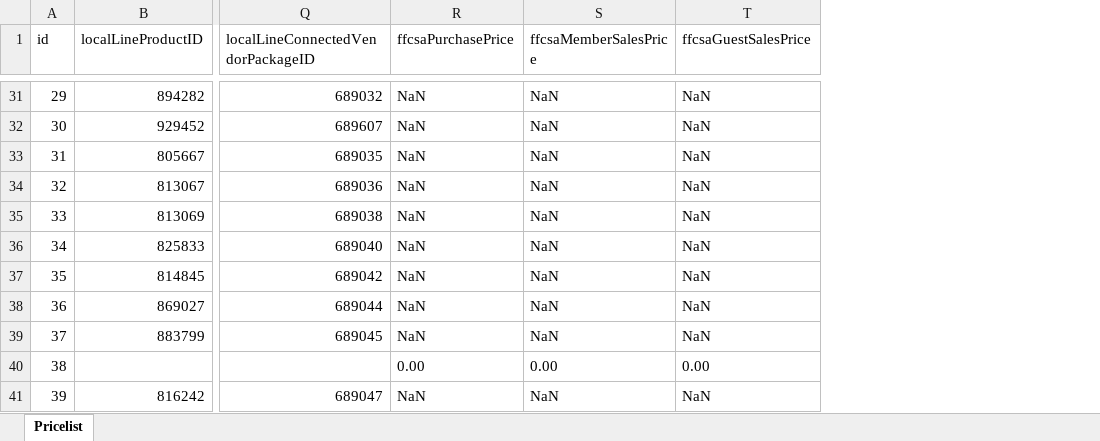
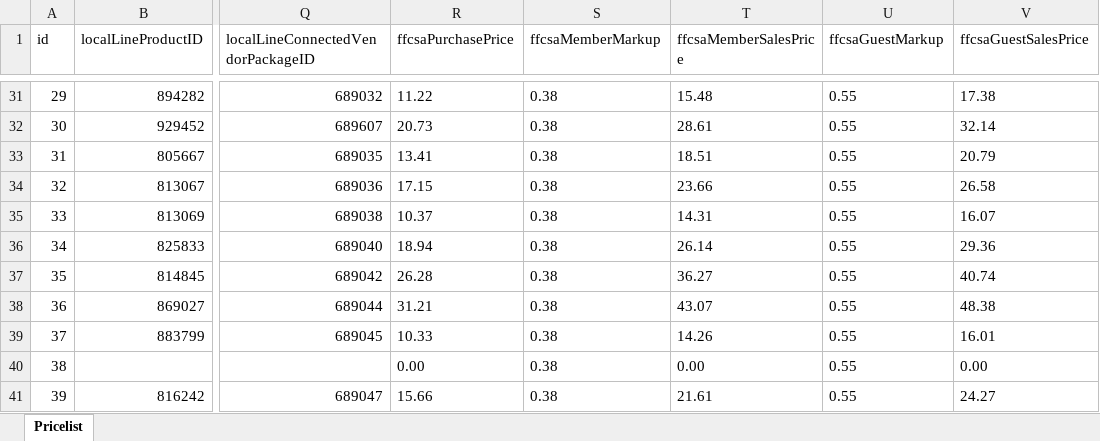
Before and after one commit to jdeck88/dff, an Excel workbook: docs/masterPriceList.xlsx, sheet Pricelist, drawn as a sheet; only a part is shown, gaps mark what is left out; values as stored, in another font and other column widths than the file's, no borders; addresses are those after the commit; the diff covers the shown part only; the diff names each change by its address in the sheet, - before the commit and + after, or states it on an @@ line.

Commit message:
updating pricelist to add in CSA prices

```diff
--- a/docs/masterPriceList.xlsx (sheet Pricelist)
+++ b/docs/masterPriceList.xlsx (sheet Pricelist)
+column S (ffcsaMemberMarkup), rows 31-41: all 0.38
+column U (ffcsaGuestMarkup), rows 31-41: all 0.55
-R31 (ffcsaPurchasePrice): NaN
+R31 (ffcsaPurchasePrice): 11.22
-T31 (ffcsaMemberSalesPrice): NaN
+T31 (ffcsaMemberSalesPrice): 15.48
-V31 (ffcsaGuestSalesPrice): NaN
+V31 (ffcsaGuestSalesPrice): 17.38
-R32 (ffcsaPurchasePrice): NaN
+R32 (ffcsaPurchasePrice): 20.73
-T32 (ffcsaMemberSalesPrice): NaN
+T32 (ffcsaMemberSalesPrice): 28.61
-V32 (ffcsaGuestSalesPrice): NaN
+V32 (ffcsaGuestSalesPrice): 32.14
-R33 (ffcsaPurchasePrice): NaN
+R33 (ffcsaPurchasePrice): 13.41
-T33 (ffcsaMemberSalesPrice): NaN
+T33 (ffcsaMemberSalesPrice): 18.51
-V33 (ffcsaGuestSalesPrice): NaN
+V33 (ffcsaGuestSalesPrice): 20.79
-R34 (ffcsaPurchasePrice): NaN
+R34 (ffcsaPurchasePrice): 17.15
-T34 (ffcsaMemberSalesPrice): NaN
+T34 (ffcsaMemberSalesPrice): 23.66
-V34 (ffcsaGuestSalesPrice): NaN
+V34 (ffcsaGuestSalesPrice): 26.58
-R35 (ffcsaPurchasePrice): NaN
+R35 (ffcsaPurchasePrice): 10.37
-T35 (ffcsaMemberSalesPrice): NaN
+T35 (ffcsaMemberSalesPrice): 14.31
-V35 (ffcsaGuestSalesPrice): NaN
+V35 (ffcsaGuestSalesPrice): 16.07
-R36 (ffcsaPurchasePrice): NaN
+R36 (ffcsaPurchasePrice): 18.94
-T36 (ffcsaMemberSalesPrice): NaN
+T36 (ffcsaMemberSalesPrice): 26.14
-V36 (ffcsaGuestSalesPrice): NaN
+V36 (ffcsaGuestSalesPrice): 29.36
-R37 (ffcsaPurchasePrice): NaN
+R37 (ffcsaPurchasePrice): 26.28
-T37 (ffcsaMemberSalesPrice): NaN
+T37 (ffcsaMemberSalesPrice): 36.27
-V37 (ffcsaGuestSalesPrice): NaN
+V37 (ffcsaGuestSalesPrice): 40.74
-R38 (ffcsaPurchasePrice): NaN
+R38 (ffcsaPurchasePrice): 31.21
-T38 (ffcsaMemberSalesPrice): NaN
+T38 (ffcsaMemberSalesPrice): 43.07
-V38 (ffcsaGuestSalesPrice): NaN
+V38 (ffcsaGuestSalesPrice): 48.38
-R39 (ffcsaPurchasePrice): NaN
+R39 (ffcsaPurchasePrice): 10.33
-T39 (ffcsaMemberSalesPrice): NaN
+T39 (ffcsaMemberSalesPrice): 14.26
-V39 (ffcsaGuestSalesPrice): NaN
+V39 (ffcsaGuestSalesPrice): 16.01
-R41 (ffcsaPurchasePrice): NaN
+R41 (ffcsaPurchasePrice): 15.66
-T41 (ffcsaMemberSalesPrice): NaN
+T41 (ffcsaMemberSalesPrice): 21.61
-V41 (ffcsaGuestSalesPrice): NaN
+V41 (ffcsaGuestSalesPrice): 24.27
```
Also changed, not shown: 159 edited cells elsewhere in this sheet, 1 other file.
